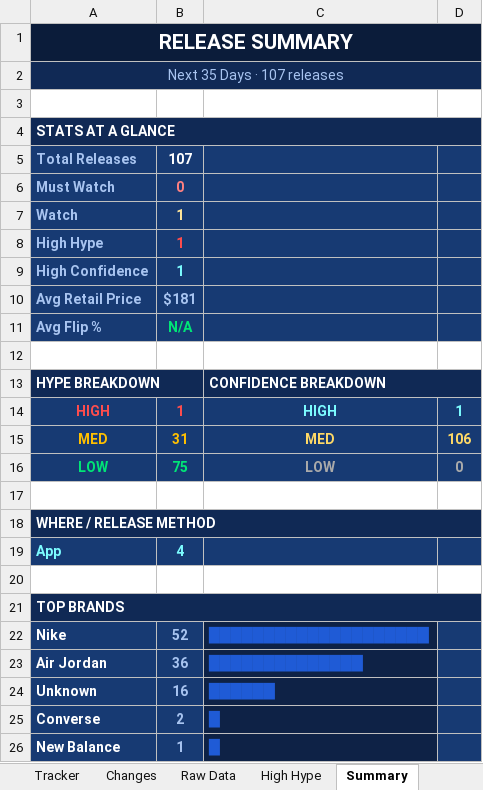
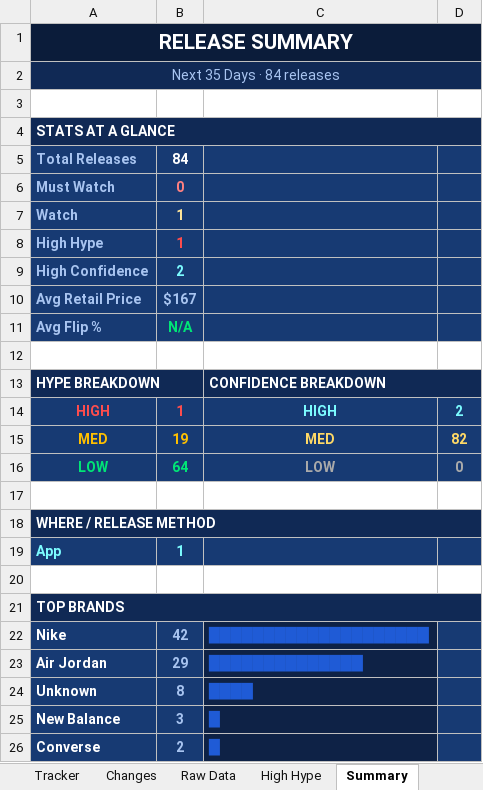
Before and after one commit to lordnader2002-sudo/Sneaker_Release_Tracker, an Excel workbook: output/monthly_tracker.xlsx, sheet Summary, drawn as a sheet; values as stored, in another font and other column widths than the file's, no borders; removed rows and columns are numbered as before the commit, all else as after; the diff names each change by its address in the sheet, - before the commit and + after, or states it on an @@ line.

```diff
--- a/output/monthly_tracker.xlsx (sheet Summary)
+++ b/output/monthly_tracker.xlsx (sheet Summary)
-A2: Next 35 Days · 107 releases
+A2: Next 35 Days · 84 releases
-B5: 107
+B5: 84
-B9: 1
+B9: 2
-B10: $181
+B10: $167
-D14: 1
+D14: 2
-B15: 31
+B15: 19
-D15: 106
+D15: 82
-B16: 75
+B16: 64
-B19: 4
+B19: 1
-B22: 52
+B22: 42
-B23: 36
+B23: 29
-B24: 16
+B24: 8
-C24: ██████
+C24: ████
+row 25: New Balance | 3 | █
-row 26: New Balance | 1 | █
```
Also changed, not shown: sheet Raw Data, sheet Tracker, sheet Changes, 5 other files.
